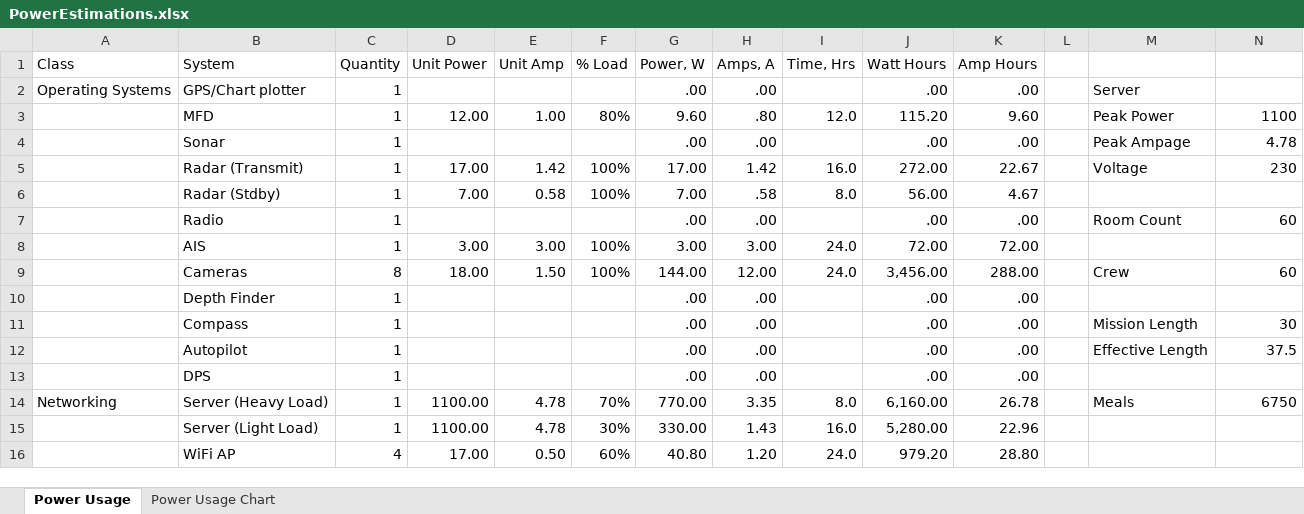
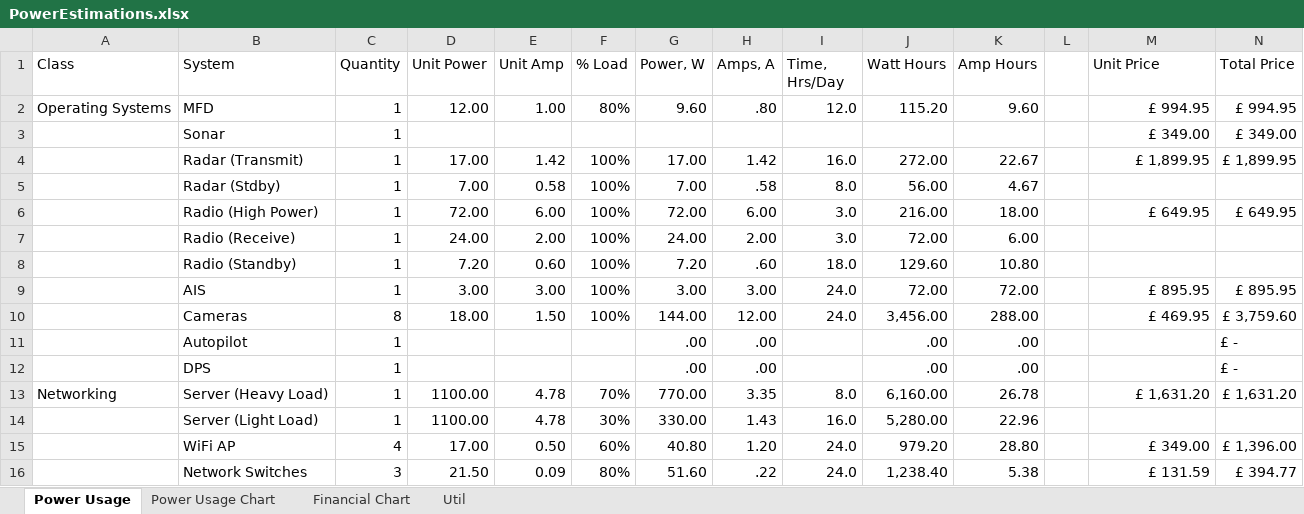
Before and after one commit to Sarsoo/MDDP-Cableship, an Excel workbook: PowerEstimations.xlsx, sheet Power Usage, drawn as a sheet; only a part is shown; values as stored, in another font and other column widths than the file's, no cell formats; removed rows and columns are numbered as before the commit, all else as after; the diff covers the shown part only; the diff names each change by its address in the sheet, - before the commit and + after, or states it on an @@ line.

Commit message:
added battery model, base power estimations for windows excel

```diff
--- a/PowerEstimations.xlsx (sheet Power Usage)
+++ b/PowerEstimations.xlsx (sheet Power Usage)
+sheet tab: Financial Chart
+sheet tab: Util
-I1: Time, Hrs
+I1: Time, Hrs/Day
-M1: (empty)
+M1: Unit Price
-N1: (empty)
+N1: Total Price
-row 2: Operating Systems | GPS/Chart plotter | 1 |  |  |  | .00 | .00 |  | .00 | .00 |  | Server
-A2 (Class): (empty)
+A2 (Class): Operating Systems
-M2 (Unit Price): Peak Power
+M2 (Unit Price): £ 994.95
-N2 (Total Price): 1100
+N2 (Total Price): £ 994.95
-G3 (Power, W): .00
+G3 (Power, W): (empty)
-H3 (Amps, A): .00
+H3 (Amps, A): (empty)
-J3 (Watt Hours): .00
+J3 (Watt Hours): (empty)
-K3 (Amp Hours): .00
+K3 (Amp Hours): (empty)
-M3 (Unit Price): Peak Ampage
+M3 (Unit Price): £ 349.00
-N3 (Total Price): 4.78
+N3 (Total Price): £ 349.00
-M4 (Unit Price): Voltage
+M4 (Unit Price): £ 1,899.95
-N4 (Total Price): 230
+N4 (Total Price): £ 1,899.95
-row 7:  | Radio | 1 |  |  |  | .00 | .00 |  | .00 | .00 |  | Room Count | 60
+row 6:  | Radio (High Power) | 1 | 72.00 | 6.00 | 100% | 72.00 | 6.00 | 3.0 | 216.00 | 18.00 |  | £ 649.95 | £ 649.95
+row 7:  | Radio (Receive) | 1 | 24.00 | 2.00 | 100% | 24.00 | 2.00 | 3.0 | 72.00 | 6.00
+row 8:  | Radio (Standby) | 1 | 7.20 | 0.60 | 100% | 7.20 | .60 | 18.0 | 129.60 | 10.80
-M9 (Unit Price): (empty)
+M9 (Unit Price): £ 895.95
-N9 (Total Price): (empty)
+N9 (Total Price): £ 895.95
-M10 (Unit Price): Crew
+M10 (Unit Price): £ 469.95
-N10 (Total Price): 60
+N10 (Total Price): £ 3,759.60
-row 10:  | Depth Finder | 1 |  |  |  | .00 | .00 |  | .00 | .00
-row 11:  | Compass | 1 |  |  |  | .00 | .00 |  | .00 | .00 |  | Mission Length | 30
-M11 (Unit Price): Effective Length
+M11 (Unit Price): (empty)
-N11 (Total Price): 37.5
+N11 (Total Price): £ -
-N12 (Total Price): (empty)
+N12 (Total Price): £ -
-M13 (Unit Price): Meals
+M13 (Unit Price): £ 1,631.20
-N13 (Total Price): 6750
+N13 (Total Price): £ 1,631.20
-M15 (Unit Price): (empty)
+M15 (Unit Price): £ 349.00
-N15 (Total Price): (empty)
+N15 (Total Price): £ 1,396.00
+row 16:  | Network Switches | 3 | 21.50 | 0.09 | 80% | 51.60 | .22 | 24.0 | 1,238.40 | 5.38 |  | £ 131.59 | £ 394.77
```
Also changed, not shown: 48 added rows, 5 removed rows and 25 edited cells elsewhere in this sheet, cell formats, formulas that keep their value, charts or pictures, 2 other files.
